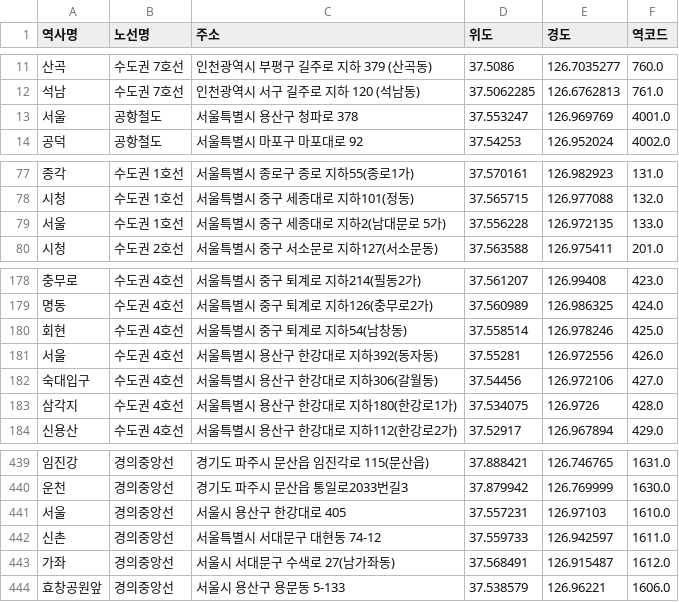
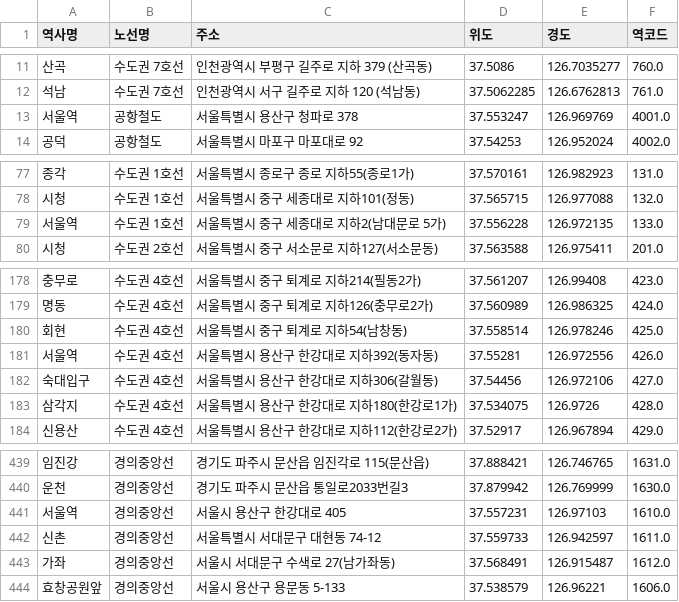
Before and after one commit to 23-1-CauCapstone-Team3/DataPreprocessing, a CSV file: train/result_train_station_withcode.csv, drawn as a sheet; only a part is shown, gaps mark what is left out.

```diff
--- a/train/result_train_station_withcode.csv
+++ b/train/result_train_station_withcode.csv
@@ -12,3 +12,3 @@
 석남,수도권 7호선,인천광역시 서구 길주로 지하 120 (석남동),37.5062285,126.6762813,761.0
-서울,공항철도,서울특별시 용산구 청파로 378,37.553247,126.969769,4001.0
+서울역,공항철도,서울특별시 용산구 청파로 378,37.553247,126.969769,4001.0
 공덕,공항철도,서울특별시 마포구 마포대로 92,37.54253,126.952024,4002.0
@@ -78,3 +78,3 @@
 시청,수도권 1호선,서울특별시 중구 세종대로 지하101(정동),37.565715,126.977088,132.0
-서울,수도권 1호선,서울특별시 중구 세종대로 지하2(남대문로 5가),37.556228,126.972135,133.0
+서울역,수도권 1호선,서울특별시 중구 세종대로 지하2(남대문로 5가),37.556228,126.972135,133.0
 시청,수도권 2호선,서울특별시 중구 서소문로 지하127(서소문동),37.563588,126.975411,201.0
@@ -180,3 +180,3 @@
 회현,수도권 4호선,서울특별시 중구 퇴계로 지하54(남창동),37.558514,126.978246,425.0
-서울,수도권 4호선,서울특별시 용산구 한강대로 지하392(동자동),37.55281,126.972556,426.0
+서울역,수도권 4호선,서울특별시 용산구 한강대로 지하392(동자동),37.55281,126.972556,426.0
 숙대입구,수도권 4호선,서울특별시 용산구 한강대로 지하306(갈월동),37.54456,126.972106,427.0
@@ -440,3 +440,3 @@
 운천,경의중앙선,경기도 파주시 문산읍 통일로2033번길3,37.879942,126.769999,1630.0
-서울,경의중앙선,서울시 용산구 한강대로 405,37.557231,126.97103,1610.0
+서울역,경의중앙선,서울시 용산구 한강대로 405,37.557231,126.97103,1610.0
 신촌,경의중앙선,서울특별시 서대문구 대현동 74-12,37.559733,126.942597,1611.0
```
Also changed, not shown: train/timetable/result_2/경춘선.csv, 18 other files.
